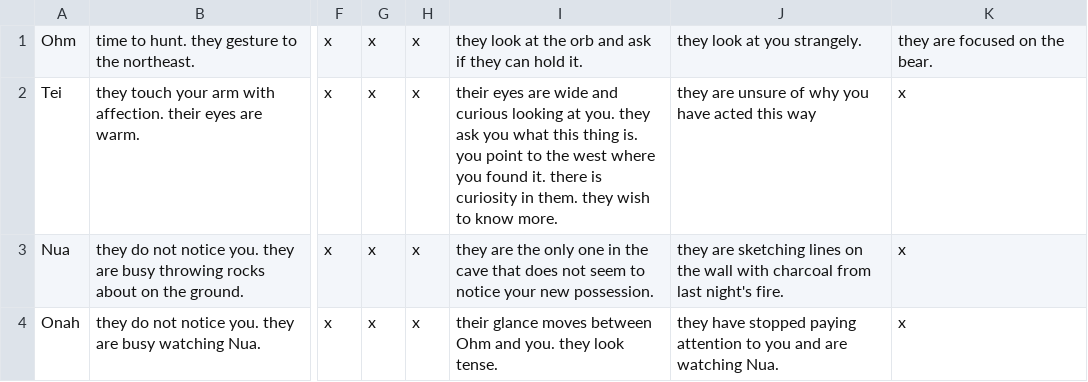
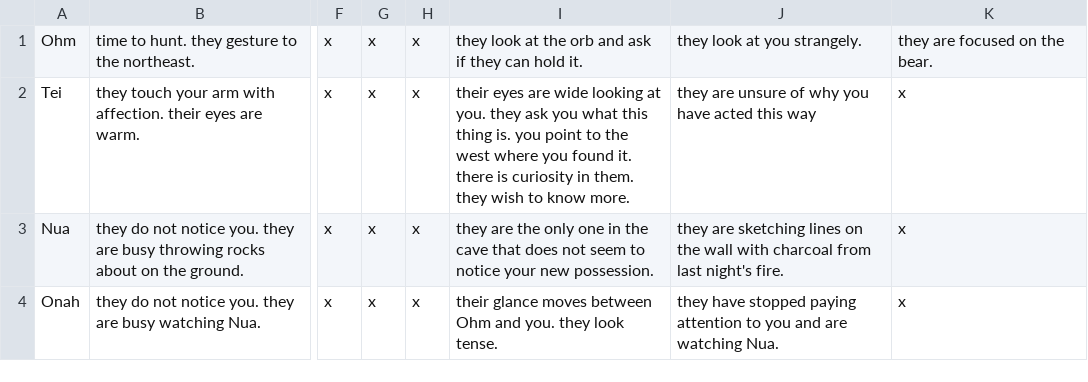
Before and after one commit to shaun-meyer-25/text_adventure, a CSV file: Assets/Resources/characterInteractionDescriptions.csv, drawn as a sheet; only a part is shown, gaps mark what is left out; the diff names each change by its address in the sheet, - before the commit and + after, or states it on an @@ line.

```diff
--- a/Assets/Resources/characterInteractionDescriptions.csv
+++ b/Assets/Resources/characterInteractionDescriptions.csv
-I2: …are wide and curious looking at…
+I2: …are wide looking at…
```
Also changed, not shown: 18 other files.
